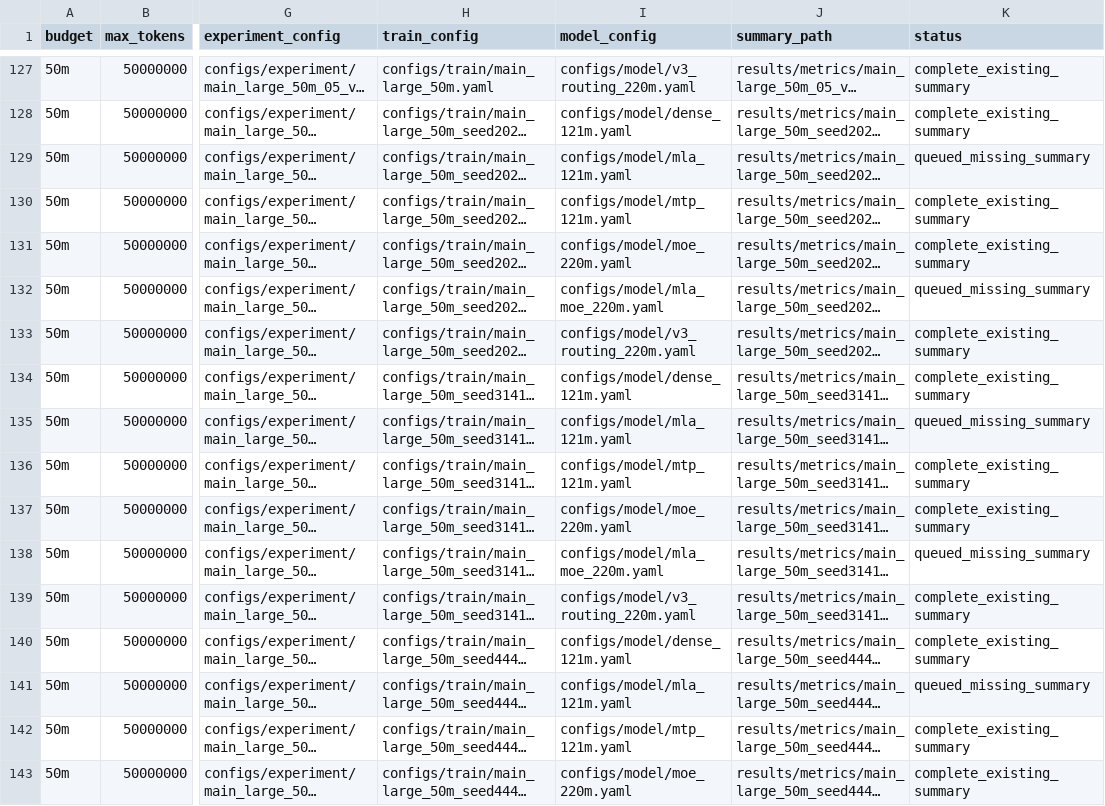
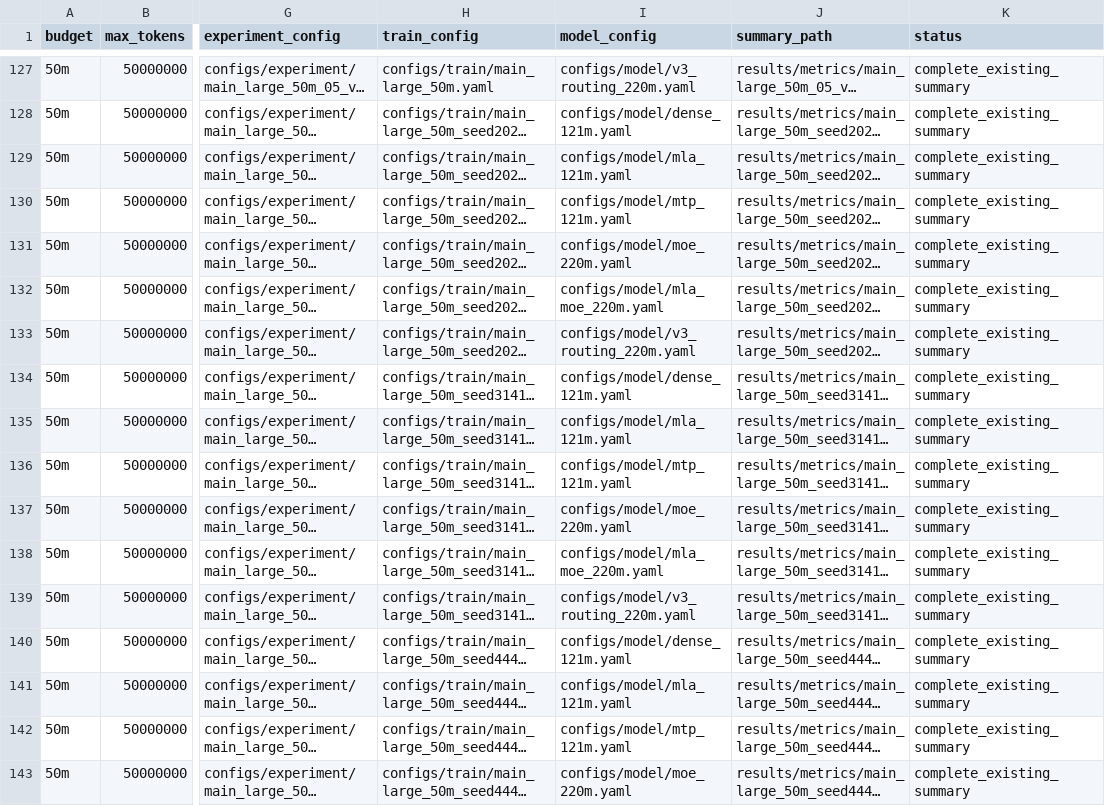
Before and after one commit to mmiovski/deepseek-reimplementation, a CSV file: results/analysis/balanced_10seed_matrix_manifest.csv, drawn as a sheet; only a part is shown, gaps mark what is left out; long unchanged cells end in …; the diff covers the shown part only; the diff names each change by its address in the sheet, - before the commit and + after, or states it on an @@ line.

```diff
--- a/results/analysis/balanced_10seed_matrix_manifest.csv
+++ b/results/analysis/balanced_10seed_matrix_manifest.csv
-K129 (status): queued_missing_summary
+K129 (status): complete_existing_summary
-K132 (status): queued_missing_summary
+K132 (status): complete_existing_summary
-K135 (status): queued_missing_summary
+K135 (status): complete_existing_summary
-K138 (status): queued_missing_summary
+K138 (status): complete_existing_summary
-K141 (status): queued_missing_summary
+K141 (status): complete_existing_summary
```
Also changed, not shown: 121 edited cells elsewhere in this file, 6 other files.
